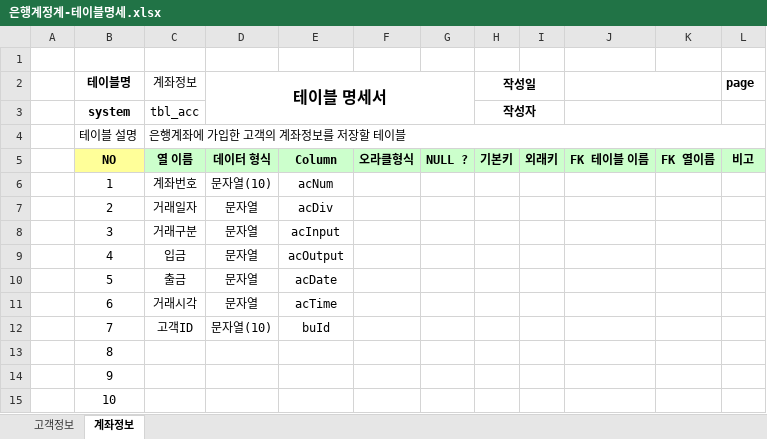
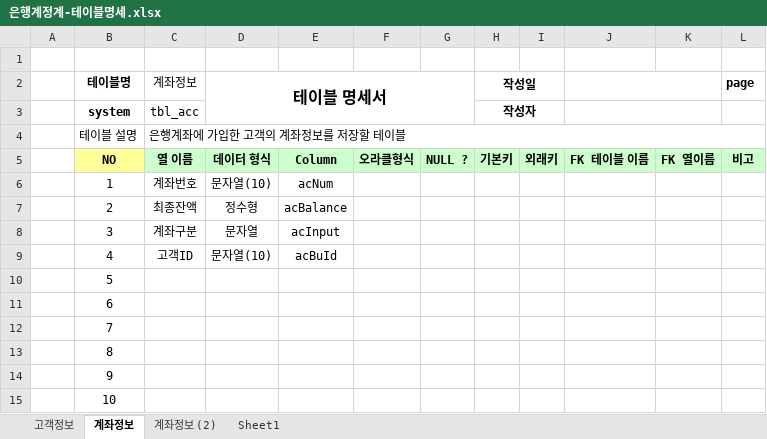
Before and after one commit to HeoGwangYoung/Biz-2023-04-505-Java, an Excel workbook: Java_020_Bank/은행계정계-테이블명세.xlsx, sheet 계좌정보, drawn as a sheet; only a part is shown; values as stored, in another font and other column widths than the file's, no borders; the diff names each change by its address in the sheet, - before the commit and + after, or states it on an @@ line.

```diff
--- a/Java_020_Bank/은행계정계-테이블명세.xlsx (sheet 계좌정보)
+++ b/Java_020_Bank/은행계정계-테이블명세.xlsx (sheet 계좌정보)
+sheet tab: 계좌정보 (2)
+sheet tab: Sheet1
-C7 (계좌정보): 거래일자
+C7 (계좌정보): 최종잔액
-D7 (테이블 명세서): 문자열
+D7 (테이블 명세서): 정수형
-E7: acDiv
+E7: acBalance
-C8 (계좌정보): 거래구분
+C8 (계좌정보): 계좌구분
-C9 (계좌정보): 입금
+C9 (계좌정보): 고객ID
-D9 (테이블 명세서): 문자열
+D9 (테이블 명세서): 문자열(10)
-E9: acOutput
+E9: acBuId
-C10 (계좌정보): 출금
+C10 (계좌정보): (empty)
-D10:D11 (테이블 명세서): 문자열
+D10:D11 (테이블 명세서): (empty)
-E10: acDate
+E10: (empty)
-C11 (계좌정보): 거래시각
+C11 (계좌정보): (empty)
-E11: acTime
+E11: (empty)
-C12 (계좌정보): 고객ID
+C12 (계좌정보): (empty)
-D12 (테이블 명세서): 문자열(10)
+D12 (테이블 명세서): (empty)
-E12: buId
+E12: (empty)
```
Also changed, not shown: 18 other files.
